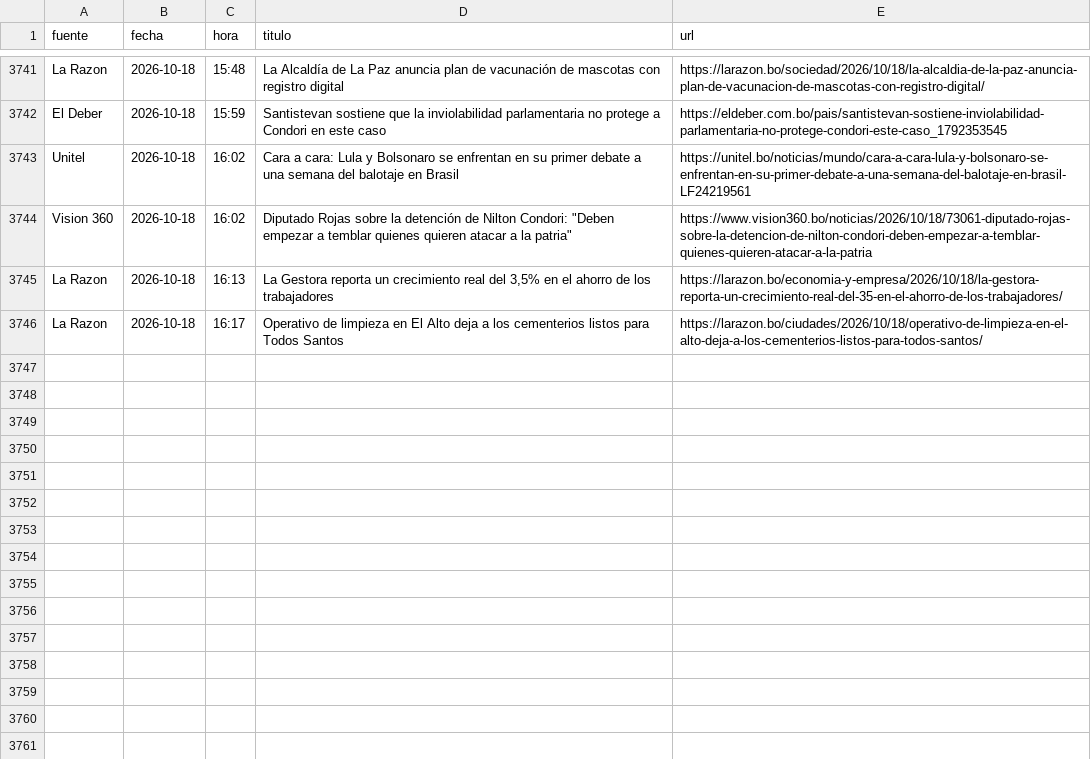
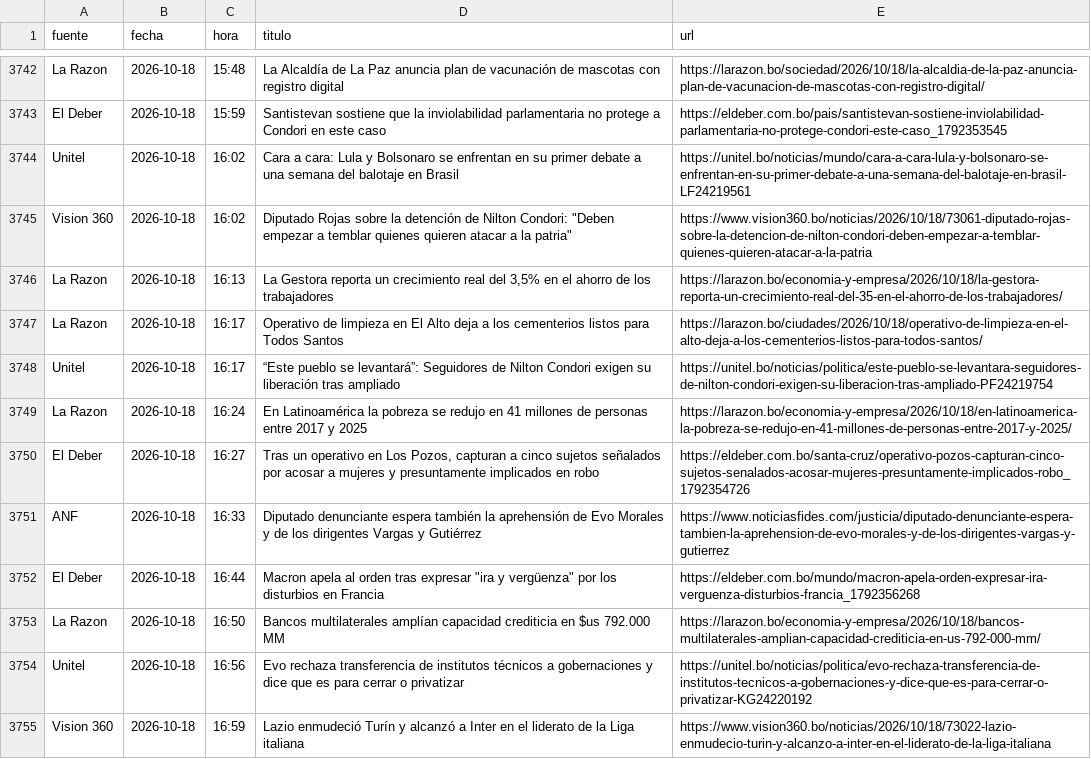
Before and after one commit to BohozX/Indices-de-Incertidumbre, a CSV file: noticias_ultimos_7_dias_publico.csv, drawn as a sheet; only a part is shown, gaps mark what is left out; the diff covers the shown part only; the diff names each change by its address in the sheet, - before the commit and + after, or states it on an @@ line.

```diff
--- a/noticias_ultimos_7_dias_publico.csv
+++ b/noticias_ultimos_7_dias_publico.csv
+row 3748: Unitel | 2026-10-18 | 16:17 | “Este pueblo se levantará”: Seguidores de Nilton Condori exigen su liberación tras ampliado | https://unitel.bo/noticias/politica/este-pueblo-se-levantara-seguidores-de-nilton-condori-exigen-su-liberacion-tras-ampliado-PF24219754
+row 3749: La Razon | 2026-10-18 | 16:24 | En Latinoamérica la pobreza se redujo en 41 millones de personas entre 2017 y 2025 | https://larazon.bo/economia-y-empresa/2026/10/18/en-latinoamerica-la-pobreza-se-redujo-en-41-millones-de-personas-entre-2017-y-2025/
+row 3750: El Deber | 2026-10-18 | 16:27 | Tras un operativo en Los Pozos, capturan a cinco sujetos señalados por acosar a mujeres y presuntamente implicados en robo | https://eldeber.com.bo/santa-cruz/operativo-pozos-capturan-cinco-sujetos-senalados-acosar-mujeres-presuntamente-implicados-robo_1792354726
+row 3751: ANF | 2026-10-18 | 16:33 | Diputado denunciante espera también la aprehensión de Evo Morales y de los dirigentes Vargas y Gutiérrez | https://www.noticiasfides.com/justicia/diputado-denunciante-espera-tambien-la-aprehension-de-evo-morales-y-de-los-dirigentes-vargas-y-gutierrez
+row 3752: El Deber | 2026-10-18 | 16:44 | Macron apela al orden tras expresar "ira y vergüenza" por los disturbios en Francia | https://eldeber.com.bo/mundo/macron-apela-orden-expresar-ira-verguenza-disturbios-francia_1792356268
+row 3753: La Razon | 2026-10-18 | 16:50 | Bancos multilaterales amplían capacidad crediticia en $us 792.000 MM | https://larazon.bo/economia-y-empresa/2026/10/18/bancos-multilaterales-amplian-capacidad-crediticia-en-us-792-000-mm/
+row 3754: Unitel | 2026-10-18 | 16:56 | Evo rechaza transferencia de institutos técnicos a gobernaciones y dice que es para cerrar o privatizar | https://unitel.bo/noticias/politica/evo-rechaza-transferencia-de-institutos-tecnicos-a-gobernaciones-y-dice-que-es-para-cerrar-o-privatizar-KG24220192
+row 3755: Vision 360 | 2026-10-18 | 16:59 | Lazio enmudeció Turín y alcanzó a Inter en el liderato de la Liga italiana | https://www.vision360.bo/noticias/2026/10/18/73022-lazio-enmudecio-turin-y-alcanzo-a-inter-en-el-liderato-de-la-liga-italiana
```
Also changed, not shown: 8 added rows, 1 moved row and 1 edited cell elsewhere in this file, 1 other file.
